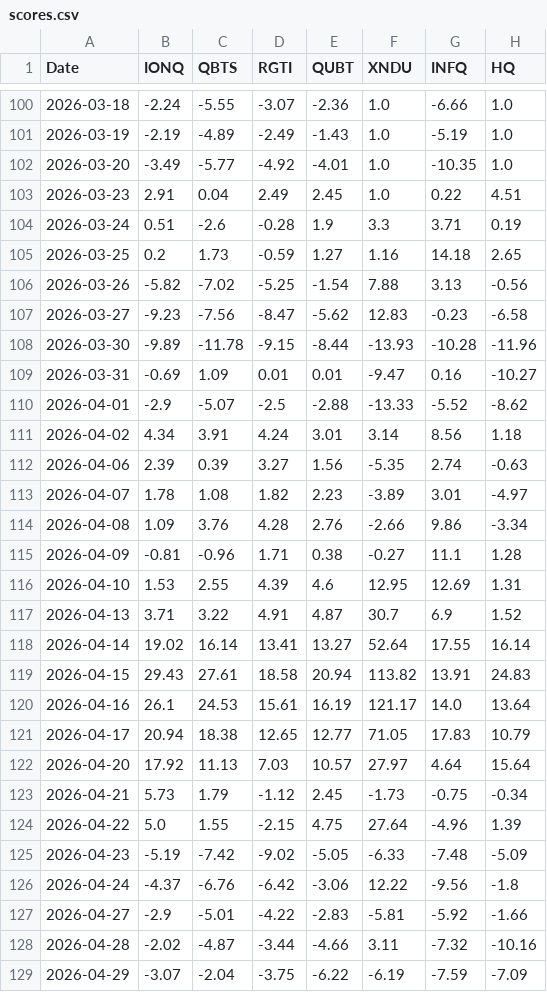
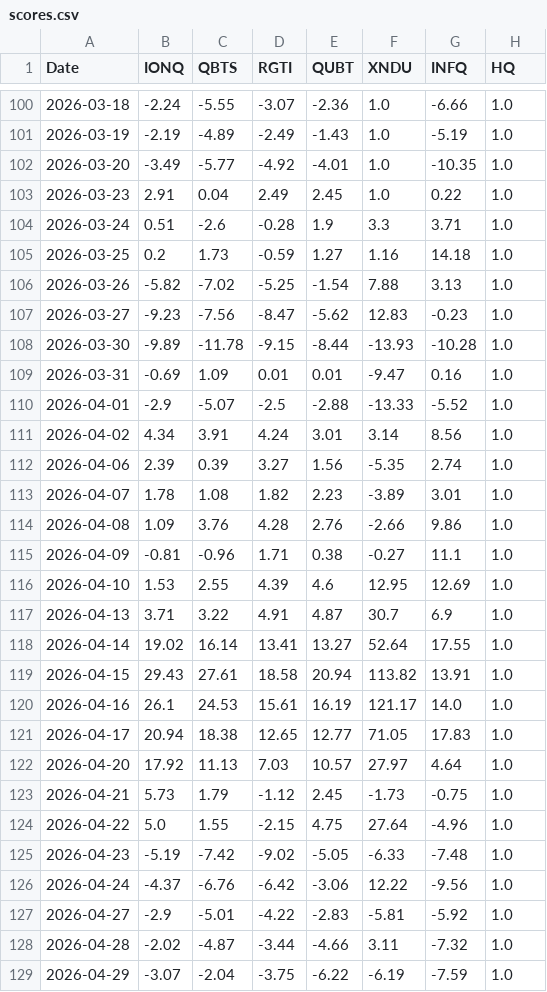
Before and after one commit to mrpink970/sector-research-system, a CSV file: data/quantum/scores.csv, drawn as a sheet; only a part is shown, gaps mark what is left out; the diff covers the shown part only.

```diff
--- a/data/quantum/scores.csv
+++ b/data/quantum/scores.csv
@@ -102,28 +102,28 @@ Date,IONQ,QBTS,RGTI,QUBT,XNDU,INFQ,HQ
 2026-03-20,-3.49,-5.77,-4.92,-4.01,1.0,-10.35,1.0
-2026-03-23,2.91,0.04,2.49,2.45,1.0,0.22,4.51
-2026-03-24,0.51,-2.6,-0.28,1.9,3.3,3.71,0.19
-2026-03-25,0.2,1.73,-0.59,1.27,1.16,14.18,2.65
-2026-03-26,-5.82,-7.02,-5.25,-1.54,7.88,3.13,-0.56
-2026-03-27,-9.23,-7.56,-8.47,-5.62,12.83,-0.23,-6.58
-2026-03-30,-9.89,-11.78,-9.15,-8.44,-13.93,-10.28,-11.96
-2026-03-31,-0.69,1.09,0.01,0.01,-9.47,0.16,-10.27
-2026-04-01,-2.9,-5.07,-2.5,-2.88,-13.33,-5.52,-8.62
-2026-04-02,4.34,3.91,4.24,3.01,3.14,8.56,1.18
-2026-04-06,2.39,0.39,3.27,1.56,-5.35,2.74,-0.63
-2026-04-07,1.78,1.08,1.82,2.23,-3.89,3.01,-4.97
-2026-04-08,1.09,3.76,4.28,2.76,-2.66,9.86,-3.34
-2026-04-09,-0.81,-0.96,1.71,0.38,-0.27,11.1,1.28
-2026-04-10,1.53,2.55,4.39,4.6,12.95,12.69,1.31
-2026-04-13,3.71,3.22,4.91,4.87,30.7,6.9,1.52
-2026-04-14,19.02,16.14,13.41,13.27,52.64,17.55,16.14
-2026-04-15,29.43,27.61,18.58,20.94,113.82,13.91,24.83
-2026-04-16,26.1,24.53,15.61,16.19,121.17,14.0,13.64
-2026-04-17,20.94,18.38,12.65,12.77,71.05,17.83,10.79
-2026-04-20,17.92,11.13,7.03,10.57,27.97,4.64,15.64
-2026-04-21,5.73,1.79,-1.12,2.45,-1.73,-0.75,-0.34
-2026-04-22,5.0,1.55,-2.15,4.75,27.64,-4.96,1.39
-2026-04-23,-5.19,-7.42,-9.02,-5.05,-6.33,-7.48,-5.09
-2026-04-24,-4.37,-6.76,-6.42,-3.06,12.22,-9.56,-1.8
-2026-04-27,-2.9,-5.01,-4.22,-2.83,-5.81,-5.92,-1.66
-2026-04-28,-2.02,-4.87,-3.44,-4.66,3.11,-7.32,-10.16
-2026-04-29,-3.07,-2.04,-3.75,-6.22,-6.19,-7.59,-7.09
+2026-03-23,2.91,0.04,2.49,2.45,1.0,0.22,1.0
+2026-03-24,0.51,-2.6,-0.28,1.9,3.3,3.71,1.0
+2026-03-25,0.2,1.73,-0.59,1.27,1.16,14.18,1.0
+2026-03-26,-5.82,-7.02,-5.25,-1.54,7.88,3.13,1.0
+2026-03-27,-9.23,-7.56,-8.47,-5.62,12.83,-0.23,1.0
+2026-03-30,-9.89,-11.78,-9.15,-8.44,-13.93,-10.28,1.0
+2026-03-31,-0.69,1.09,0.01,0.01,-9.47,0.16,1.0
+2026-04-01,-2.9,-5.07,-2.5,-2.88,-13.33,-5.52,1.0
+2026-04-02,4.34,3.91,4.24,3.01,3.14,8.56,1.0
+2026-04-06,2.39,0.39,3.27,1.56,-5.35,2.74,1.0
+2026-04-07,1.78,1.08,1.82,2.23,-3.89,3.01,1.0
+2026-04-08,1.09,3.76,4.28,2.76,-2.66,9.86,1.0
+2026-04-09,-0.81,-0.96,1.71,0.38,-0.27,11.1,1.0
+2026-04-10,1.53,2.55,4.39,4.6,12.95,12.69,1.0
+2026-04-13,3.71,3.22,4.91,4.87,30.7,6.9,1.0
+2026-04-14,19.02,16.14,13.41,13.27,52.64,17.55,1.0
+2026-04-15,29.43,27.61,18.58,20.94,113.82,13.91,1.0
+2026-04-16,26.1,24.53,15.61,16.19,121.17,14.0,1.0
+2026-04-17,20.94,18.38,12.65,12.77,71.05,17.83,1.0
+2026-04-20,17.92,11.13,7.03,10.57,27.97,4.64,1.0
+2026-04-21,5.73,1.79,-1.12,2.45,-1.73,-0.75,1.0
+2026-04-22,5.0,1.55,-2.15,4.75,27.64,-4.96,1.0
+2026-04-23,-5.19,-7.42,-9.02,-5.05,-6.33,-7.48,1.0
+2026-04-24,-4.37,-6.76,-6.42,-3.06,12.22,-9.56,1.0
+2026-04-27,-2.9,-5.01,-4.22,-2.83,-5.81,-5.92,1.0
+2026-04-28,-2.02,-4.87,-3.44,-4.66,3.11,-7.32,1.0
+2026-04-29,-3.07,-2.04,-3.75,-6.22,-6.19,-7.59,1.0
```
Also changed, not shown: 8 edited cells elsewhere in this file, data/quantum/prices.csv, 3 other files.
